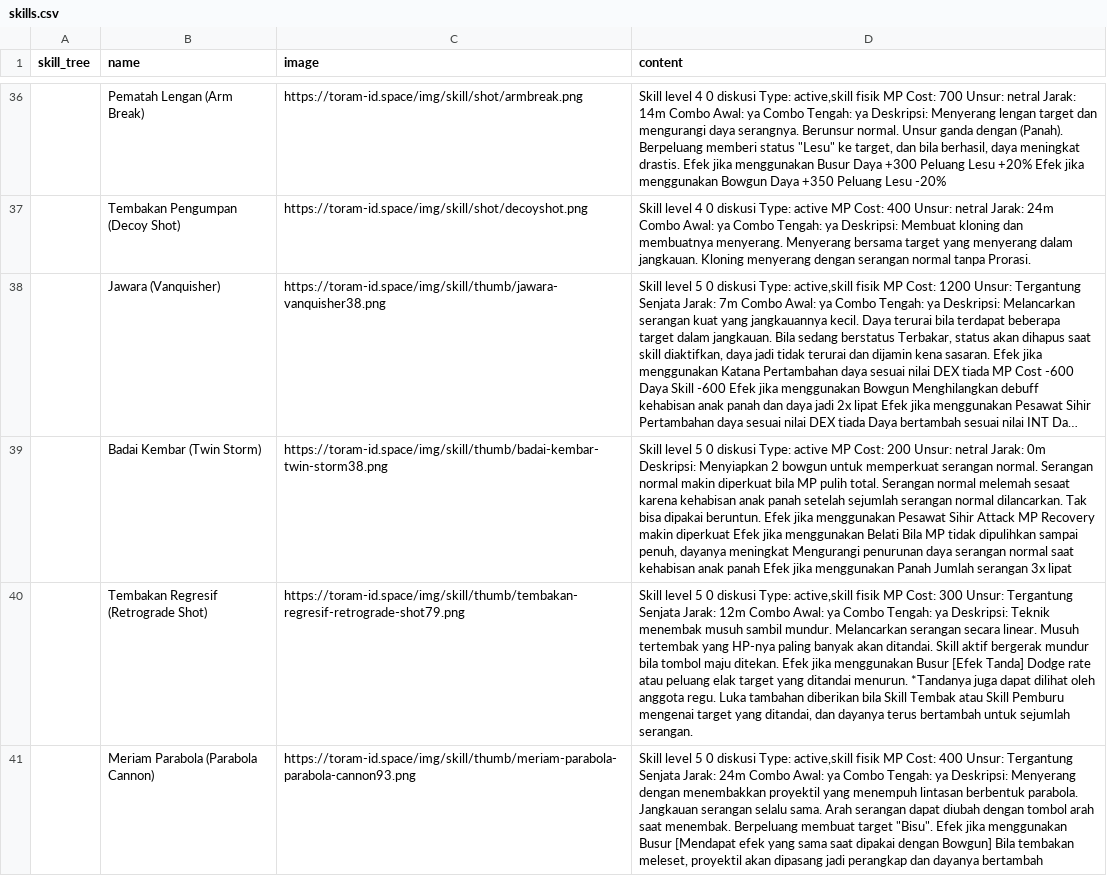
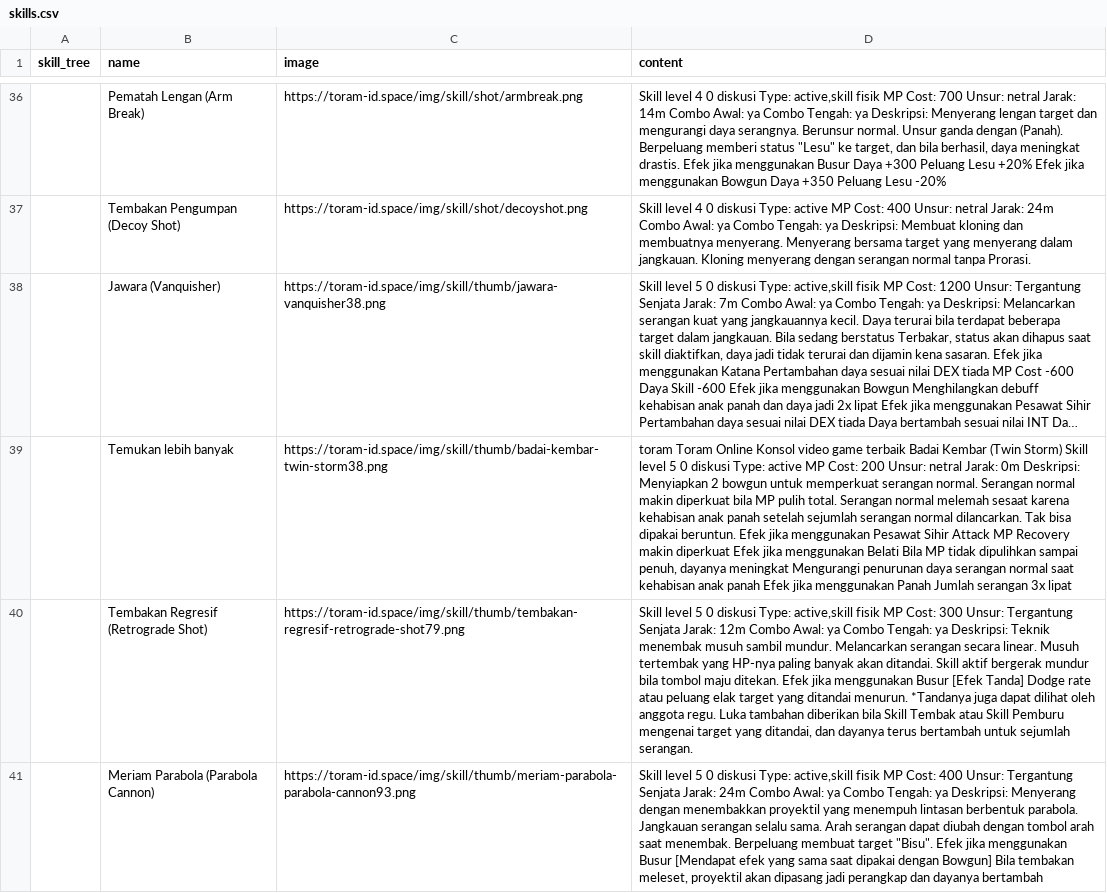
Before and after one commit to dimasyoga42/dataset, a CSV file: skills.csv, drawn as a sheet; only a part is shown, gaps mark what is left out; long unchanged cells end in …; removed rows and columns are numbered as before the commit, all else as after; the diff covers the shown part only; the diff names each change by its address in the sheet, - before the commit and + after, or states it on an @@ line.

```diff
--- a/skills.csv
+++ b/skills.csv
-row 39:  | Badai Kembar (Twin Storm) | https://toram-id.space/img/skill/thumb/badai-kembar-twin-storm38.png | Skill level 5 0 diskusi Type: active MP Cost: 200 Unsur: netral Jarak: 0m Deskripsi: Menyiapkan 2 bowgun untuk memperkuat serangan normal. Serangan normal makin diperkuat bila MP pulih total. Serangan normal melemah sesaat karena kehabisan anak panah setelah sejumlah serangan normal dilancarkan. Tak bisa dipakai beruntun. Efek jika menggunakan Pesawat Sihir Attack MP Recovery makin diperkuat Efek jika menggunakan Belati Bila MP tidak dipulihkan sampai penuh, dayanya meningkat Mengurangi penurunan daya serangan normal saat kehabisan anak panah Efek jika menggunakan Panah Jumlah serangan 3x lipat
+row 39:  | Temukan lebih banyak | https://toram-id.space/img/skill/thumb/badai-kembar-twin-storm38.png | toram Toram Online Konsol video game terbaik Badai Kembar (Twin Storm) Skill level 5 0 diskusi Type: active MP Cost: 200 Unsur: netral Jarak: 0m Deskripsi: Menyiapkan 2 bowgun untuk memperkuat serangan normal. Serangan normal makin diperkuat bila MP pulih total. Serangan normal melemah sesaat karena kehabisan anak panah setelah sejumlah serangan normal dilancarkan. Tak bisa dipakai beruntun. Efek jika menggunakan Pesawat Sihir Attack MP Recovery makin diperkuat Efek jika menggunakan Belati Bila MP tidak dipulihkan sampai penuh, dayanya meningkat Mengurangi penurunan daya serangan normal saat kehabisan anak panah Efek jika menggunakan Panah Jumlah serangan 3x lipat
```
Also changed, not shown: 5 added rows, 6 removed rows, 2 moved rows and 53 edited cells elsewhere in this file, 1 other file.
